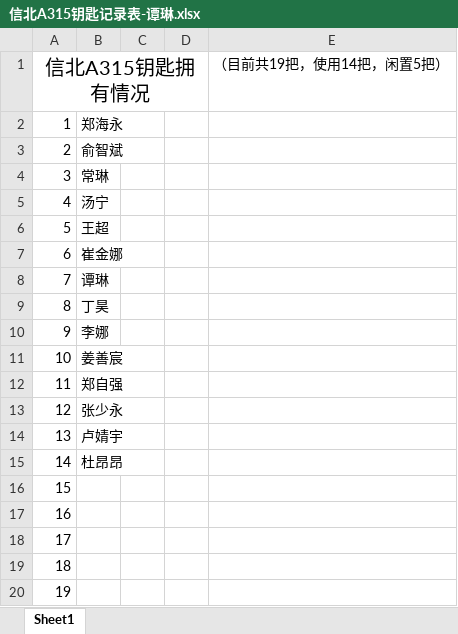
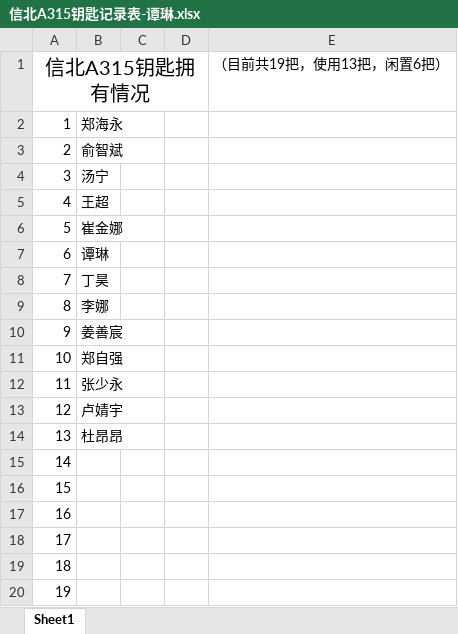
Before and after one commit to zhenglab/lab, an Excel workbook: 信北A315钥匙记录表-谭琳.xlsx, sheet Sheet1, drawn as a sheet; values as stored, in another font and other column widths than the file's, no borders; removed rows and columns are numbered as before the commit, all else as after; the diff names each change by its address in the sheet, - before the commit and + after, or states it on an @@ line.

Commit message:
Withdraw the key from ChangLin

```diff
--- a/信北A315钥匙记录表-谭琳.xlsx (sheet Sheet1)
+++ b/信北A315钥匙记录表-谭琳.xlsx (sheet Sheet1)
-E1: （目前共19把，使用14把，闲置5把）
+E1: （目前共19把，使用13把，闲置6把）
-row 4: 3 | 常琳
@@ column A (信北A315钥匙拥有情况) renumbered between rows 4 and 19 @@
+row 20: 19
```
